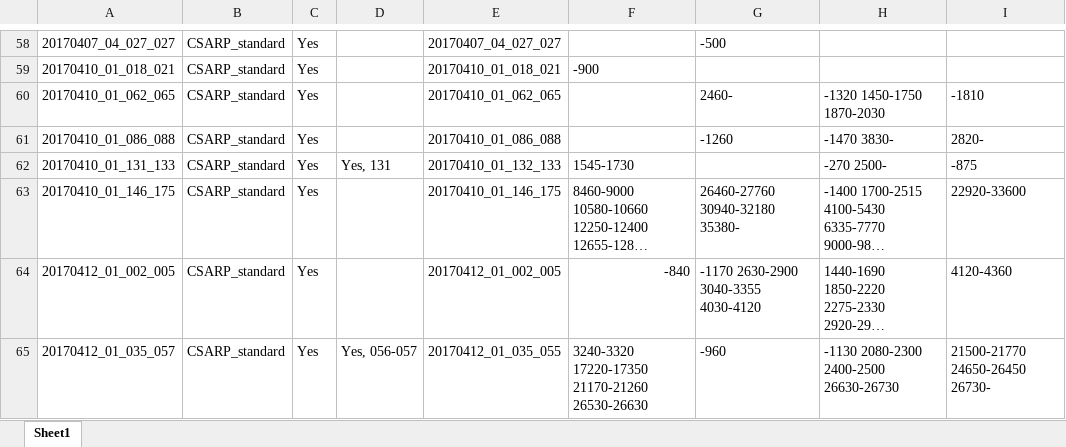
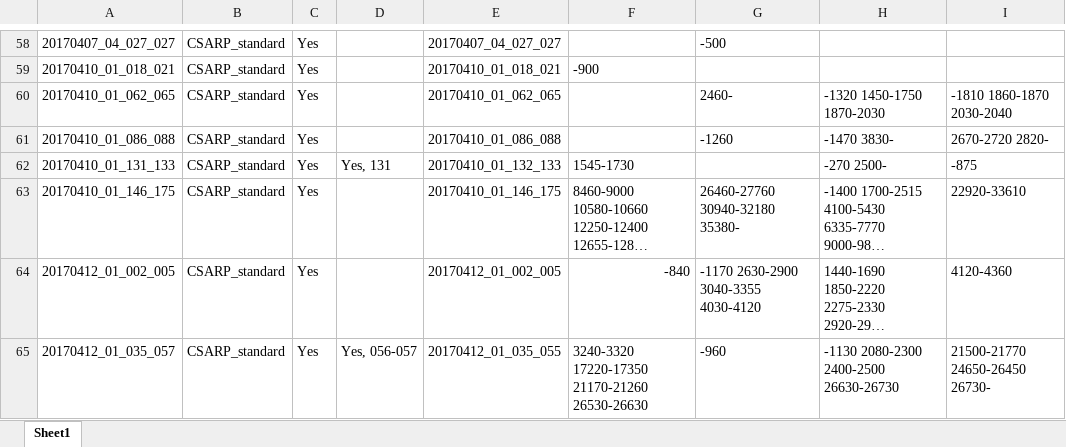
Before and after one commit to jullienn/changing_Greenland_iceslabs, an Excel workbook: intial_selection_20172018/logbook_2017_2018_data_processing.xlsx, sheet Sheet1, drawn as a sheet; only a part is shown, gaps mark what is left out; long unchanged cells end in …; values as stored, in another font and other column widths than the file's, no borders; the diff covers the shown part only; the diff names each change by its address in the sheet, - before the commit and + after, or states it on an @@ line.

```diff
--- a/intial_selection_20172018/logbook_2017_2018_data_processing.xlsx (sheet Sheet1)
+++ b/intial_selection_20172018/logbook_2017_2018_data_processing.xlsx (sheet Sheet1)
-I60: -1810
+I60: -1810 1860-1870 2030-2040
-I61: 2820-
+I61: 2670-2720 2820-
-I63: 22920-33600
+I63: 22920-33610
```
Also changed, not shown: 22 edited cells and cell formats elsewhere in this sheet, 3 other files.
